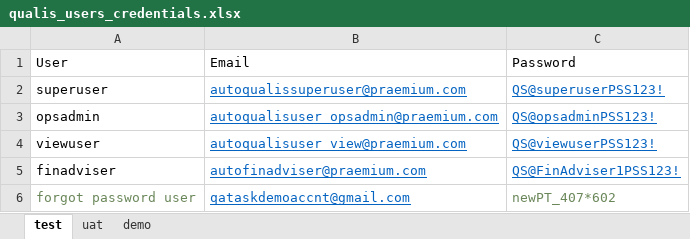
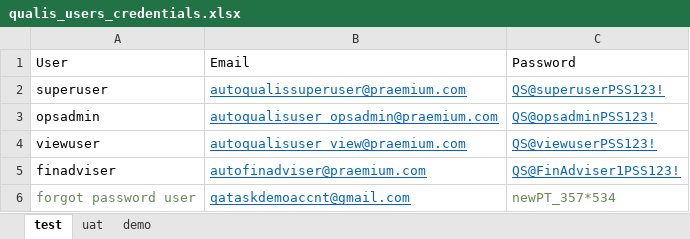
Before and after one commit to TataNav/QualisAutomationProject, an Excel workbook: WebAutomationModule/src/main/resources/qualis_users_credentials.xlsx, sheet test, drawn as a sheet; values as stored, in another font and other column widths than the file's, no borders; the diff names each change by its address in the sheet, - before the commit and + after, or states it on an @@ line.

```diff
--- a/WebAutomationModule/src/main/resources/qualis_users_credentials.xlsx (sheet test)
+++ b/WebAutomationModule/src/main/resources/qualis_users_credentials.xlsx (sheet test)
-C6: newPT_407*602
+C6: newPT_357*534
```
Also changed, not shown: WebAutomationModule/target/classes/qualis_users_credentials.xlsx, 13 other files.
